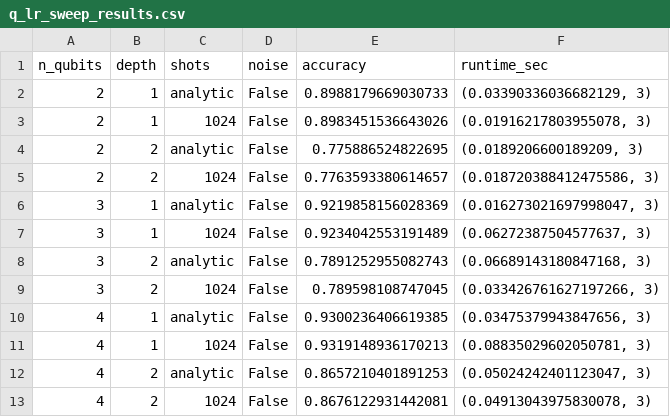
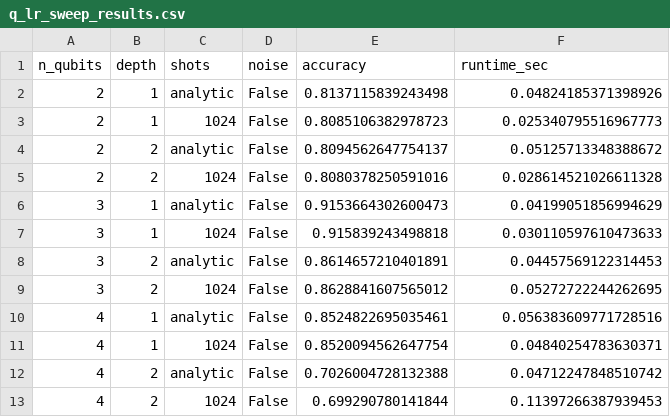
Before and after one commit to apayne185/quantum-feature-maps, a CSV file: results/metrics/q_lr_sweep_results.csv, drawn as a sheet.

```diff
--- a/results/metrics/q_lr_sweep_results.csv
+++ b/results/metrics/q_lr_sweep_results.csv
@@ -1,13 +1,13 @@
 n_qubits,depth,shots,noise,accuracy,runtime_sec
-2,1,analytic,False,0.8988179669030733,"(0.03390336036682129, 3)"
-2,1,1024,False,0.8983451536643026,"(0.01916217803955078, 3)"
-2,2,analytic,False,0.775886524822695,"(0.0189206600189209, 3)"
-2,2,1024,False,0.7763593380614657,"(0.018720388412475586, 3)"
-3,1,analytic,False,0.9219858156028369,"(0.016273021697998047, 3)"
-3,1,1024,False,0.9234042553191489,"(0.06272387504577637, 3)"
-3,2,analytic,False,0.7891252955082743,"(0.06689143180847168, 3)"
-3,2,1024,False,0.789598108747045,"(0.033426761627197266, 3)"
-4,1,analytic,False,0.9300236406619385,"(0.03475379943847656, 3)"
-4,1,1024,False,0.9319148936170213,"(0.08835029602050781, 3)"
-4,2,analytic,False,0.8657210401891253,"(0.05024242401123047, 3)"
-4,2,1024,False,0.8676122931442081,"(0.04913043975830078, 3)"
+2,1,analytic,False,0.8137115839243498,0.04824185371398926
+2,1,1024,False,0.8085106382978723,0.025340795516967773
+2,2,analytic,False,0.8094562647754137,0.05125713348388672
+2,2,1024,False,0.8080378250591016,0.028614521026611328
+3,1,analytic,False,0.9153664302600473,0.04199051856994629
+3,1,1024,False,0.915839243498818,0.030110597610473633
+3,2,analytic,False,0.8614657210401891,0.04457569122314453
+3,2,1024,False,0.8628841607565012,0.05272722244262695
+4,1,analytic,False,0.8524822695035461,0.056383609771728516
+4,1,1024,False,0.8520094562647754,0.04840254783630371
+4,2,analytic,False,0.7026004728132388,0.04712247848510742
+4,2,1024,False,0.699290780141844,0.11397266387939453
```
Also changed, not shown: results/metrics/final/q_lr_summary.csv, results/metrics/final/q_svm_summary.csv, 8 other files.
